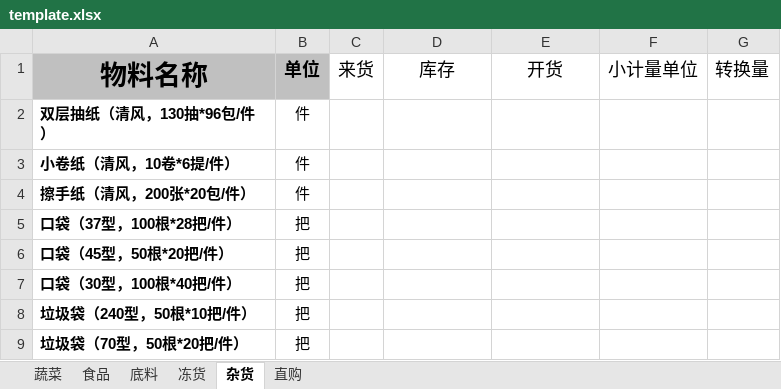
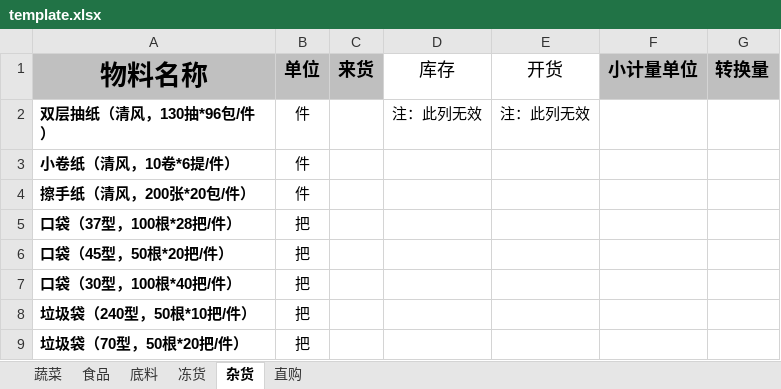
Before and after one commit to Shenhongtao12/supplies, an Excel workbook: supplies-frontend/static/template.xlsx, sheet 杂货, drawn as a sheet; only a part is shown; values as stored, in another font and other column widths than the file's, no borders; the diff names each change by its address in the sheet, - before the commit and + after, or states it on an @@ line.

```diff
--- a/supplies-frontend/static/template.xlsx (sheet 杂货)
+++ b/supplies-frontend/static/template.xlsx (sheet 杂货)
@@ C1 fill: none → #BFBFBF, bold: off → on @@
@@ F1:G1 fill: none → #BFBFBF, bold: off → on @@
-D2 (库存): (empty)
+D2 (库存): 注：此列无效
-E2 (开货): (empty)
+E2 (开货): 注：此列无效
```
Also changed, not shown: sheet 冻货, sheet 食品, sheet 底料, sheet 蔬菜, supplies-frontend/static/batchUser.xlsx, 4 other files.
